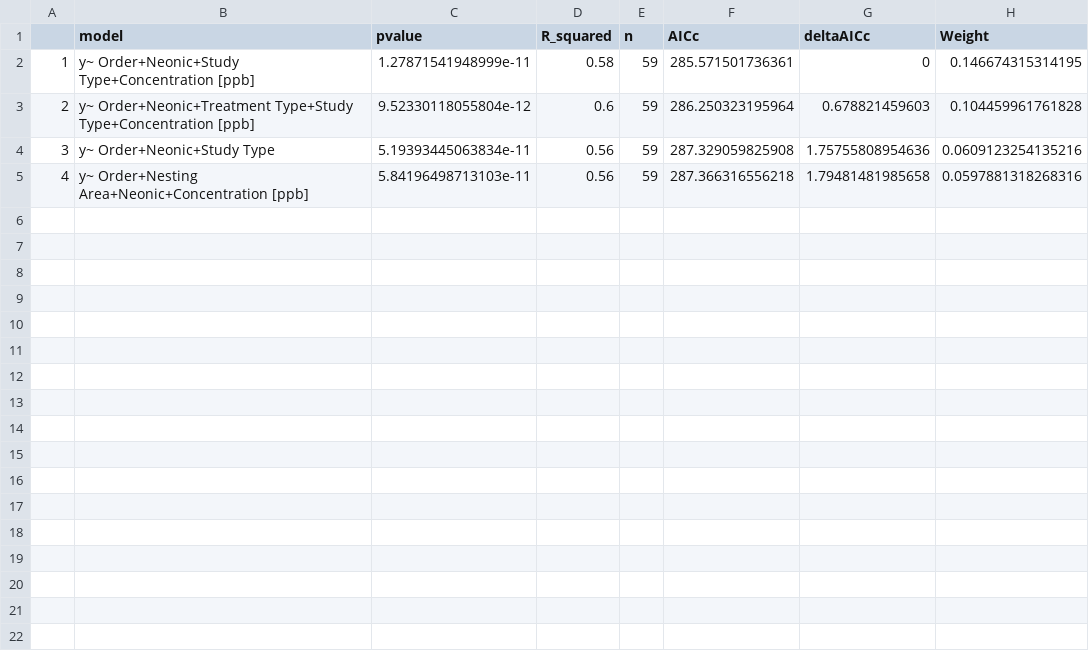
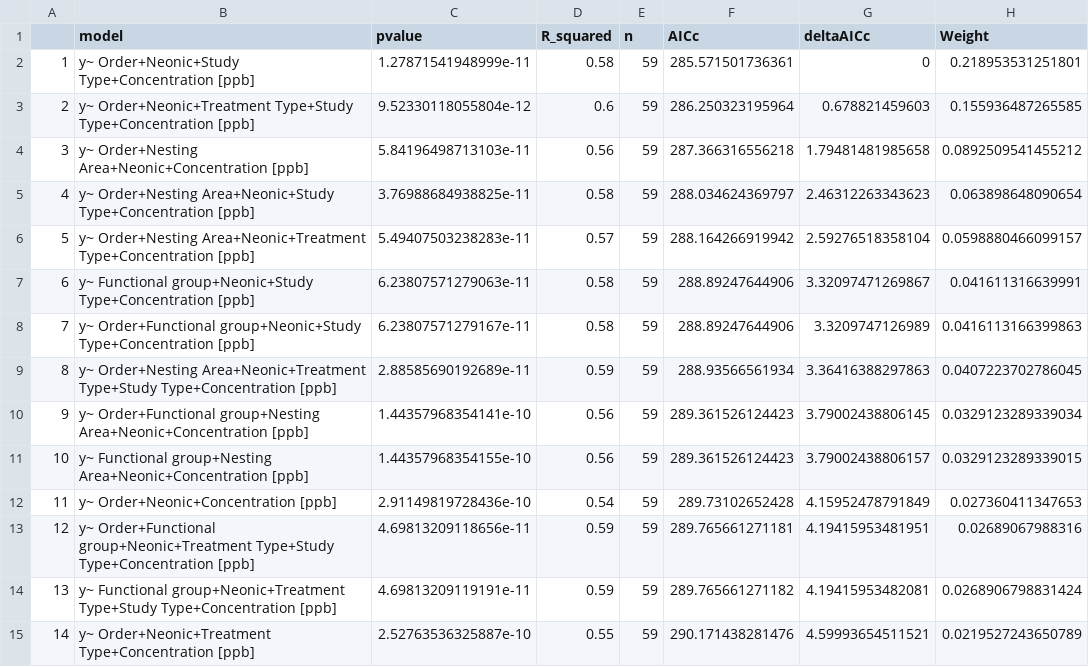
Before and after one commit to derek-corcoran-barrios/Meta, a CSV file: MetanalysisNeonics/model_repro.csv, drawn as a sheet.

```diff
--- a/MetanalysisNeonics/model_repro.csv
+++ b/MetanalysisNeonics/model_repro.csv
@@ -1,5 +1,15 @@
 "","model","pvalue","R_squared","n","AICc","deltaAICc","Weight"
-"1","y~ Order+Neonic+Study Type+Concentration [ppb]",1.27871541948999e-11,0.58,59,285.571501736361,0,0.146674315314195
-"2","y~ Order+Neonic+Treatment Type+Study Type+Concentration [ppb]",9.52330118055804e-12,0.6,59,286.250323195964,0.678821459603,0.104459961761828
-"3","y~ Order+Neonic+Study Type",5.19393445063834e-11,0.56,59,287.329059825908,1.75755808954636,0.0609123254135216
-"4","y~ Order+Nesting Area+Neonic+Concentration [ppb]",5.84196498713103e-11,0.56,59,287.366316556218,1.79481481985658,0.0597881318268316
+"1","y~ Order+Neonic+Study Type+Concentration [ppb]",1.27871541948999e-11,0.58,59,285.571501736361,0,0.218953531251801
+"2","y~ Order+Neonic+Treatment Type+Study Type+Concentration [ppb]",9.52330118055804e-12,0.6,59,286.250323195964,0.678821459603,0.155936487265585
+"3","y~ Order+Nesting Area+Neonic+Concentration [ppb]",5.84196498713103e-11,0.56,59,287.366316556218,1.79481481985658,0.0892509541455212
+"4","y~ Order+Nesting Area+Neonic+Study Type+Concentration [ppb]",3.76988684938825e-11,0.58,59,288.034624369797,2.46312263343623,0.063898648090654
+"5","y~ Order+Nesting Area+Neonic+Treatment Type+Concentration [ppb]",5.49407503238283e-11,0.57,59,288.164266919942,2.59276518358104,0.0598880466099157
+"6","y~ Functional group+Neonic+Study Type+Concentration [ppb]",6.23807571279063e-11,0.58,59,288.89247644906,3.32097471269867,0.041611316639991
+"7","y~ Order+Functional group+Neonic+Study Type+Concentration [ppb]",6.23807571279167e-11,0.58,59,288.89247644906,3.3209747126989,0.0416113166399863
+"8","y~ Order+Nesting Area+Neonic+Treatment Type+Study Type+Concentration [ppb]",2.88585690192689e-11,0.59,59,288.93566561934,3.36416388297863,0.0407223702786045
+"9","y~ Order+Functional group+Nesting Area+Neonic+Concentration [ppb]",1.44357968354141e-10,0.56,59,289.361526124423,3.79002438806145,0.0329123289339034
+"10","y~ Functional group+Nesting Area+Neonic+Concentration [ppb]",1.44357968354155e-10,0.56,59,289.361526124423,3.79002438806157,0.0329123289339015
+"11","y~ Order+Neonic+Concentration [ppb]",2.91149819728436e-10,0.54,59,289.73102652428,4.15952478791849,0.027360411347653
+"12","y~ Order+Functional group+Neonic+Treatment Type+Study Type+Concentration [ppb]",4.69813209118656e-11,0.59,59,289.765661271181,4.19415953481951,0.02689067988316
+"13","y~ Functional group+Neonic+Treatment Type+Study Type+Concentration [ppb]",4.69813209119191e-11,0.59,59,289.765661271182,4.19415953482081,0.0268906798831424
+"14","y~ Order+Neonic+Treatment Type+Concentration [ppb]",2.52763536325887e-10,0.55,59,290.171438281476,4.59993654511521,0.0219527243650789
```
Also changed, not shown: 28 other files.
